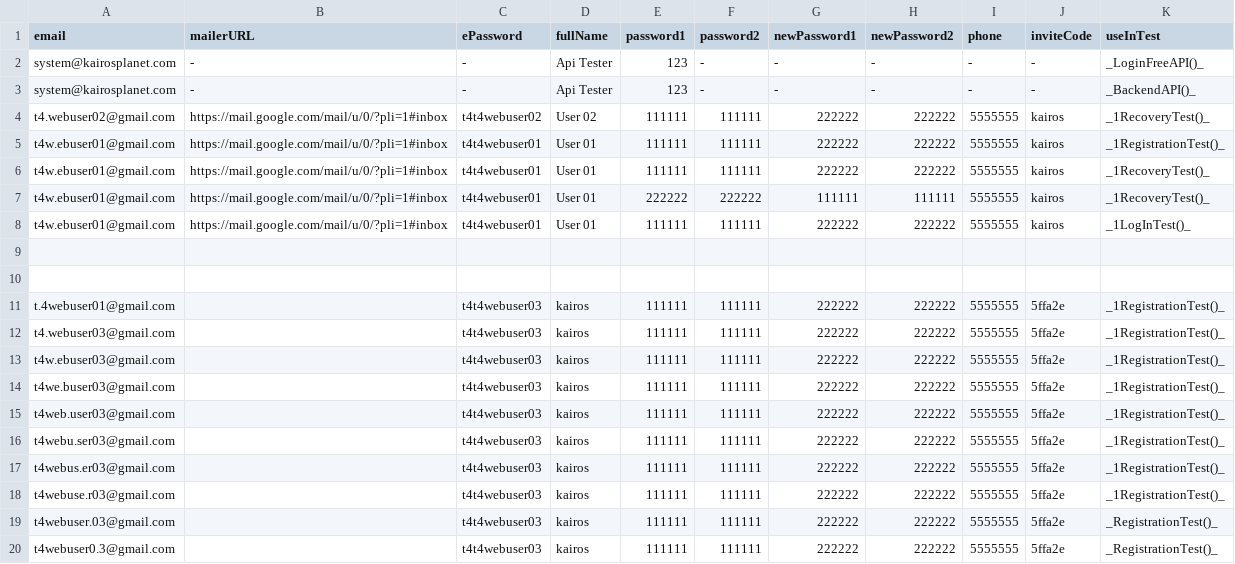
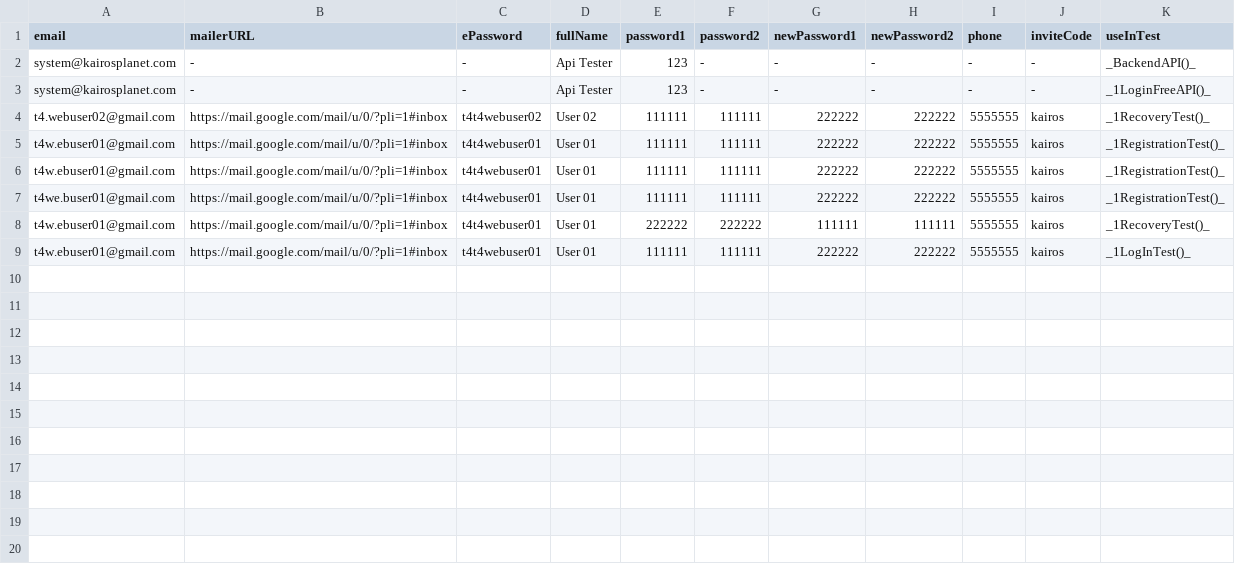
Before and after one commit to bazaka/Wxmlm, a CSV file: src/Users.csv, drawn as a sheet.

```diff
--- a/src/Users.csv
+++ b/src/Users.csv
@@ -1,20 +1,9 @@
 email, mailerURL, ePassword, fullName, password1, password2, newPassword1, newPassword2, phone, inviteCode, useInTest
-system@kairosplanet.com, -, -, Api Tester, 123, -, -, -, -, -, _LoginFreeAPI()_
 system@kairosplanet.com, -, -, Api Tester, 123, -, -, -, -, -, _BackendAPI()_
+system@kairosplanet.com, -, -, Api Tester, 123, -, -, -, -, -, _1LoginFreeAPI()_
 t4.webuser02@gmail.com, https://mail.google.com/mail/u/0/?pli=1#inbox, t4t4webuser02, User 02, 111111, 111111, 222222, 222222, 5555555, kairos, _1RecoveryTest()_
 t4w.ebuser01@gmail.com, https://mail.google.com/mail/u/0/?pli=1#inbox, t4t4webuser01, User 01, 111111, 111111, 222222, 222222, 5555555, kairos, _1RegistrationTest()_
-t4w.ebuser01@gmail.com, https://mail.google.com/mail/u/0/?pli=1#inbox, t4t4webuser01, User 01, 111111, 111111, 222222, 222222, 5555555, kairos, _1RecoveryTest()_
+t4w.ebuser01@gmail.com, https://mail.google.com/mail/u/0/?pli=1#inbox, t4t4webuser01, User 01, 111111, 111111, 222222, 222222, 5555555, kairos, _1RegistrationTest()_
+t4we.buser01@gmail.com, https://mail.google.com/mail/u/0/?pli=1#inbox, t4t4webuser01, User 01, 111111, 111111, 222222, 222222, 5555555, kairos, _1RegistrationTest()_
 t4w.ebuser01@gmail.com, https://mail.google.com/mail/u/0/?pli=1#inbox, t4t4webuser01, User 01, 222222, 222222, 111111, 111111, 5555555, kairos, _1RecoveryTest()_
 t4w.ebuser01@gmail.com, https://mail.google.com/mail/u/0/?pli=1#inbox, t4t4webuser01, User 01, 111111, 111111, 222222, 222222, 5555555, kairos, _1LogInTest()_
-
-
-t.4webuser01@gmail.com, , t4t4webuser03, kairos, 111111, 111111, 222222, 222222, 5555555, 5ffa2e, _1RegistrationTest()_
-t4.webuser03@gmail.com, , t4t4webuser03, kairos, 111111, 111111, 222222, 222222, 5555555, 5ffa2e, _1RegistrationTest()_
-t4w.ebuser03@gmail.com, , t4t4webuser03, kairos, 111111, 111111, 222222, 222222, 5555555, 5ffa2e, _1RegistrationTest()_
-t4we.buser03@gmail.com, , t4t4webuser03, kairos, 111111, 111111, 222222, 222222, 5555555, 5ffa2e, _1RegistrationTest()_
-t4web.user03@gmail.com, , t4t4webuser03, kairos, 111111, 111111, 222222, 222222, 5555555, 5ffa2e, _1RegistrationTest()_
-t4webu.ser03@gmail.com, , t4t4webuser03, kairos, 111111, 111111, 222222, 222222, 5555555, 5ffa2e, _1RegistrationTest()_
-t4webus.er03@gmail.com, , t4t4webuser03, kairos, 111111, 111111, 222222, 222222, 5555555, 5ffa2e, _1RegistrationTest()_
-t4webuse.r03@gmail.com, , t4t4webuser03, kairos, 111111, 111111, 222222, 222222, 5555555, 5ffa2e, _1RegistrationTest()_
-t4webuser.03@gmail.com, , t4t4webuser03, kairos, 111111, 111111, 222222, 222222, 5555555, 5ffa2e, _RegistrationTest()_
-t4webuser0.3@gmail.com, , t4t4webuser03, kairos, 111111, 111111, 222222, 222222, 5555555, 5ffa2e, _RegistrationTest()_
```
Also changed, not shown: 8 other files.
